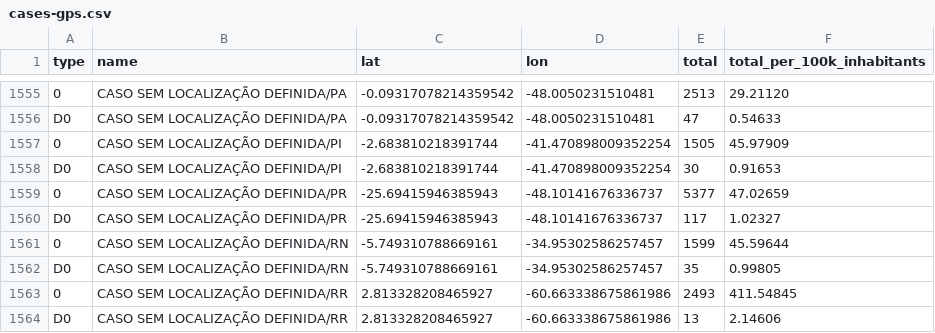
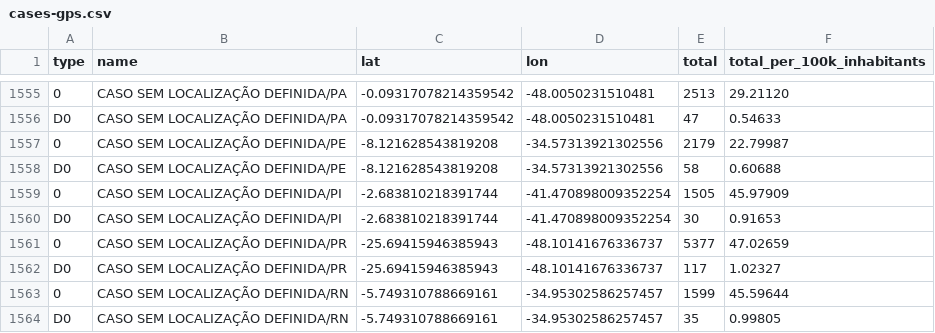
Before and after one commit to spdrio/covid19br, a CSV file: cases-gps.csv, drawn as a sheet; only a part is shown, gaps mark what is left out; the shorter side is filled out with more unchanged rows; the diff names each change by its address in the sheet, - before the commit and + after, or states it on an @@ line.

```diff
--- a/cases-gps.csv
+++ b/cases-gps.csv
+row 1557: 0 | CASO SEM LOCALIZAÇÃO DEFINIDA/PE | -8.121628543819208 | -34.57313921302556 | 2179 | 22.79987
+row 1558: D0 | CASO SEM LOCALIZAÇÃO DEFINIDA/PE | -8.121628543819208 | -34.57313921302556 | 58 | 0.60688
```
Also changed, not shown: cases-brazil-cities.csv, cases-brazil-total.csv, 3 other files.
